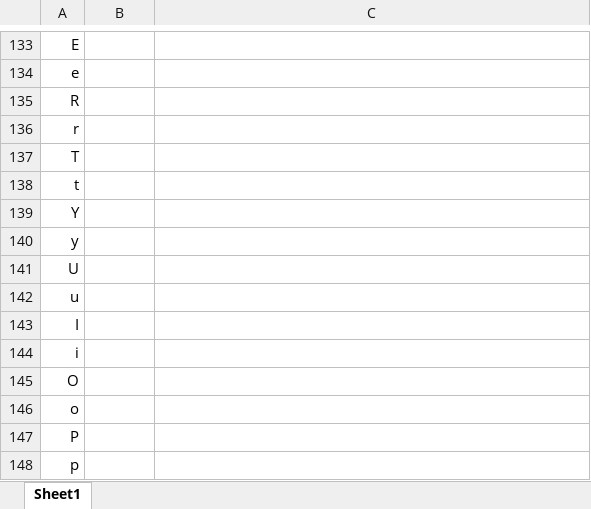
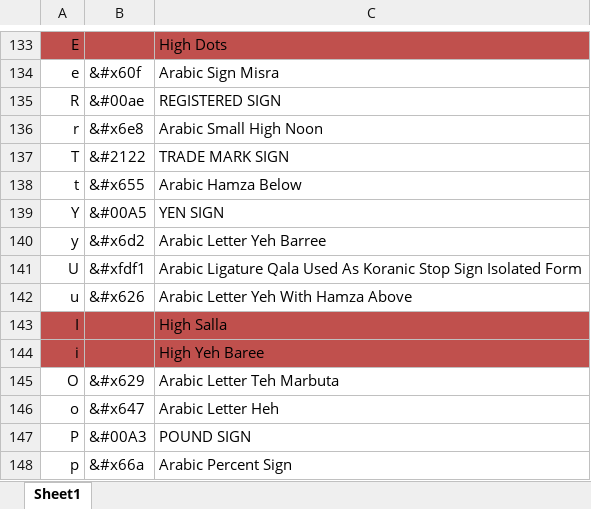
Before and after one commit to unfoldingWord-dev/translationKeyboard, an Excel workbook: Resources/TranslationKeys.xlsx, sheet Sheet1, drawn as a sheet; only a part is shown, gaps mark what is left out; values as stored, in another font and other column widths than the file's, no borders; the diff covers the shown part only; the diff names each change by its address in the sheet, - before the commit and + after, or states it on an @@ line.

```diff
--- a/Resources/TranslationKeys.xlsx (sheet Sheet1)
+++ b/Resources/TranslationKeys.xlsx (sheet Sheet1)
-A133:C133 fill: none
+A133:C133 fill: #C0504D
-C133: (empty)
+C133: High Dots
-B134: (empty)
+B134: &#x60f
-C134: (empty)
+C134: Arabic Sign Misra
-B135: (empty)
+B135: &#00ae
-C135: (empty)
+C135: REGISTERED SIGN
-B136: (empty)
+B136: &#x6e8
-C136: (empty)
+C136: Arabic Small High Noon
-B137: (empty)
+B137: &#2122
-C137: (empty)
+C137: TRADE MARK SIGN
-B138: (empty)
+B138: &#x655
-C138: (empty)
+C138: Arabic Hamza Below
-B139: (empty)
+B139: &#00A5
-C139: (empty)
+C139: YEN SIGN
-B140: (empty)
+B140: &#x6d2
-C140: (empty)
+C140: Arabic Letter Yeh Barree
-B141: (empty)
+B141: &#xfdf1
-C141: (empty)
+C141: Arabic Ligature Qala Used As Koranic Stop Sign Isolated Form
-B142: (empty)
+B142: &#x626
-C142: (empty)
+C142: Arabic Letter Yeh With Hamza Above
-A143:C144 fill: none
+A143:C144 fill: #C0504D
-C143: (empty)
+C143: High Salla
-C144: (empty)
+C144: High Yeh Baree
-B145: (empty)
+B145: &#x629
-C145: (empty)
+C145: Arabic Letter Teh Marbuta
-B146: (empty)
+B146: &#x647
-C146: (empty)
+C146: Arabic Letter Heh
-B147: (empty)
+B147: &#00A3
-C147: (empty)
+C147: POUND SIGN
-B148: (empty)
+B148: &#x66a
-C148: (empty)
+C148: Arabic Percent Sign
```
Also changed, not shown: 142 edited cells and cell formats elsewhere in this sheet, 1 other file.
